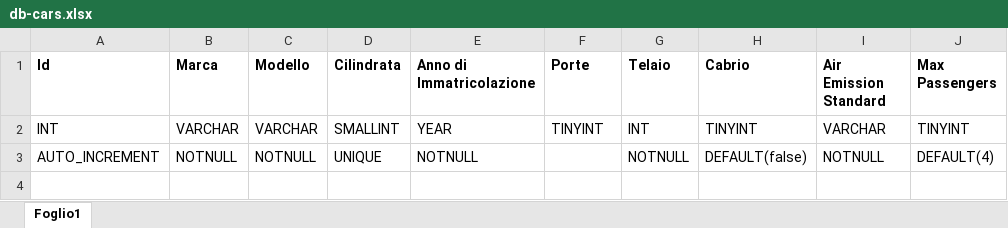
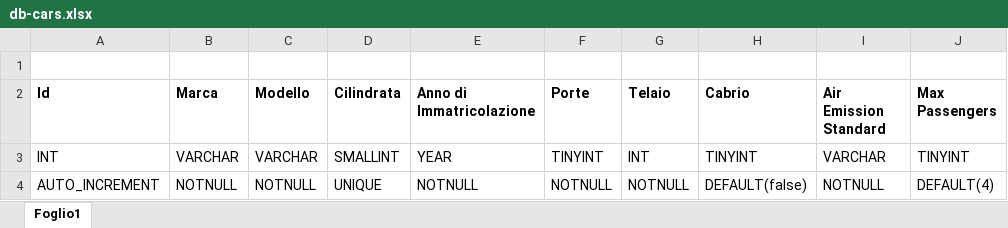
Before and after one commit to adicrescenzo79/db-first, an Excel workbook: db-cars.xlsx, sheet Foglio1, drawn as a sheet; values as stored, in another font and other column widths than the file's, no borders; addresses are those after the commit; the diff names each change by its address in the sheet, - before the commit and + after, or states it on an @@ line.

```diff
--- a/db-cars.xlsx (sheet Foglio1)
+++ b/db-cars.xlsx (sheet Foglio1)
+row 1: (empty)
-F4 (Porte): (empty)
+F4 (Porte): NOTNULL
```
Also changed, not shown: 1 other file.
